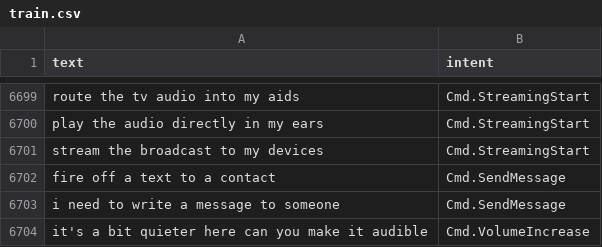
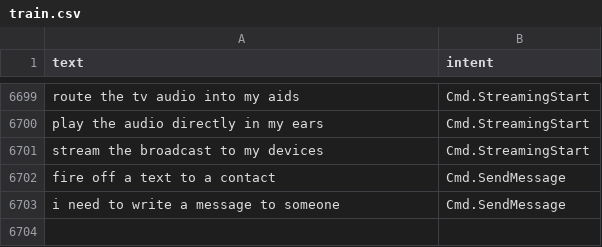
Before and after one commit to akashrwt5/IntentClassifier, a CSV file: new_trainins/semantic_intent/data/train.csv, drawn as a sheet; only a part is shown, gaps mark what is left out; the diff names each change by its address in the sheet, - before the commit and + after, or states it on an @@ line.

```diff
--- a/new_trainins/semantic_intent/data/train.csv
+++ b/new_trainins/semantic_intent/data/train.csv
-row 6704: it's a bit quieter here can you make it audible | Cmd.VolumeIncrease
```
Also changed, not shown: new_trainins/semantic_intent/data/targeted_augmentation.csv, 1 other file.
